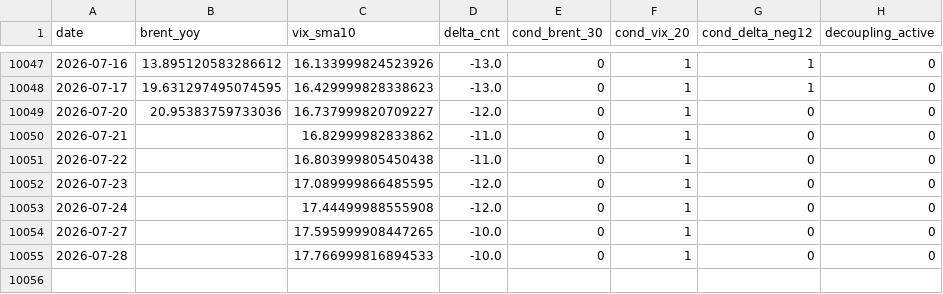
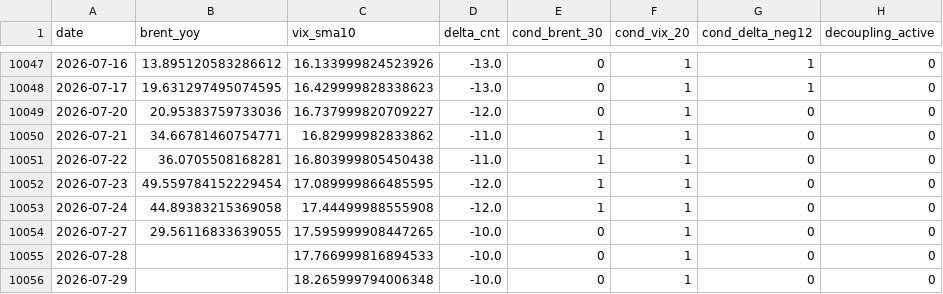
Before and after one commit to keishi-takagi/tda-monitoring, a CSV file: public/decoupling_status.csv, drawn as a sheet; only a part is shown, gaps mark what is left out.

```diff
--- a/public/decoupling_status.csv
+++ b/public/decoupling_status.csv
@@ -10049,7 +10049,8 @@ date,brent_yoy,vix_sma10,delta_cnt,cond_brent_30,cond_vix_20,cond_delta_neg12,de
 2026-07-20,20.95383759733036,16.737999820709227,-12.0,0,1,0,0
-2026-07-21,,16.82999982833862,-11.0,0,1,0,0
-2026-07-22,,16.803999805450438,-11.0,0,1,0,0
-2026-07-23,,17.089999866485595,-12.0,0,1,0,0
-2026-07-24,,17.44499988555908,-12.0,0,1,0,0
-2026-07-27,,17.595999908447265,-10.0,0,1,0,0
+2026-07-21,34.66781460754771,16.82999982833862,-11.0,1,1,0,0
+2026-07-22,36.0705508168281,16.803999805450438,-11.0,1,1,0,0
+2026-07-23,49.559784152229454,17.089999866485595,-12.0,1,1,0,0
+2026-07-24,44.89383215369058,17.44499988555908,-12.0,1,1,0,0
+2026-07-27,29.56116833639055,17.595999908447265,-10.0,0,1,0,0
 2026-07-28,,17.766999816894533,-10.0,0,1,0,0
+2026-07-29,,18.265999794006348,-10.0,0,1,0,0
```
Also changed, not shown: 2 other files.
